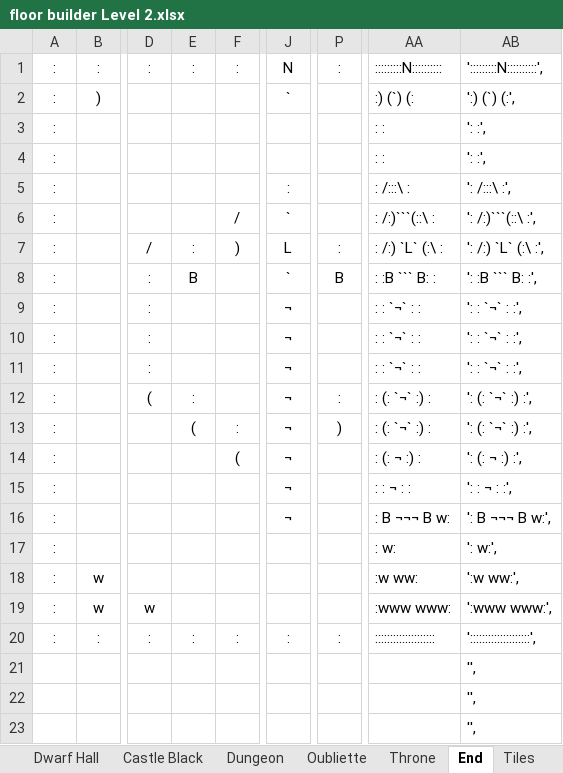
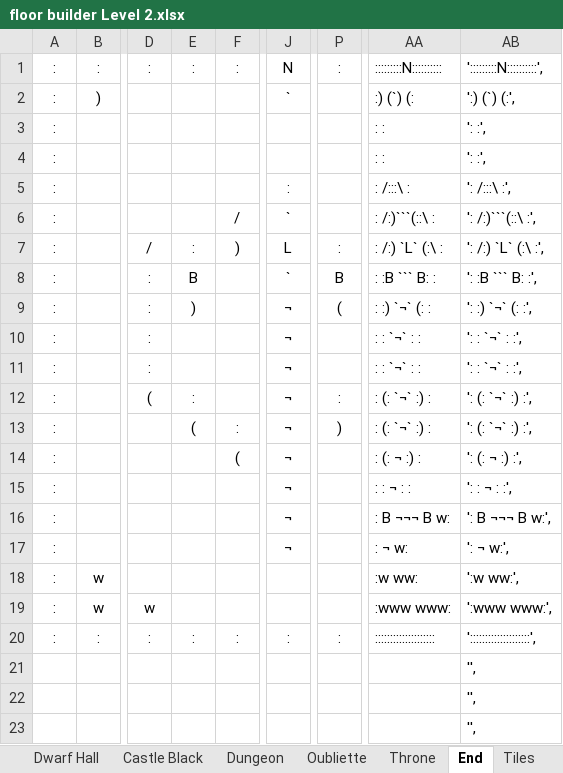
Before and after one commit to kwoolter/Tower2, an Excel workbook: game_template/model/data/floor builder Level 2.xlsx, sheet End, drawn as a sheet; only a part is shown, gaps mark what is left out; values as stored, in another font and other column widths than the file's, no borders; conditional formats not drawn; the diff names each change by its address in the sheet, - before the commit and + after, or states it on an @@ line.

```diff
--- a/game_template/model/data/floor builder Level 2.xlsx (sheet End)
+++ b/game_template/model/data/floor builder Level 2.xlsx (sheet End)
-E9: (empty)
+E9: )
-P9: (empty)
+P9: (
-AA9: : : `¬` : :
+AA9: : :) `¬` (: :
-AB9: ': : `¬` : :',
+AB9: ': :) `¬` (: :',
-J17: (empty)
+J17: ¬
-AA17: : w:
+AA17: : ¬ w:
-AB17: ': w:',
+AB17: ': ¬ w:',
```
Also changed, not shown: game_template/model/data/floor builder 20170212.xlsx, game_template/model/data/floor builder Level 3.xlsx, 22 other files.
